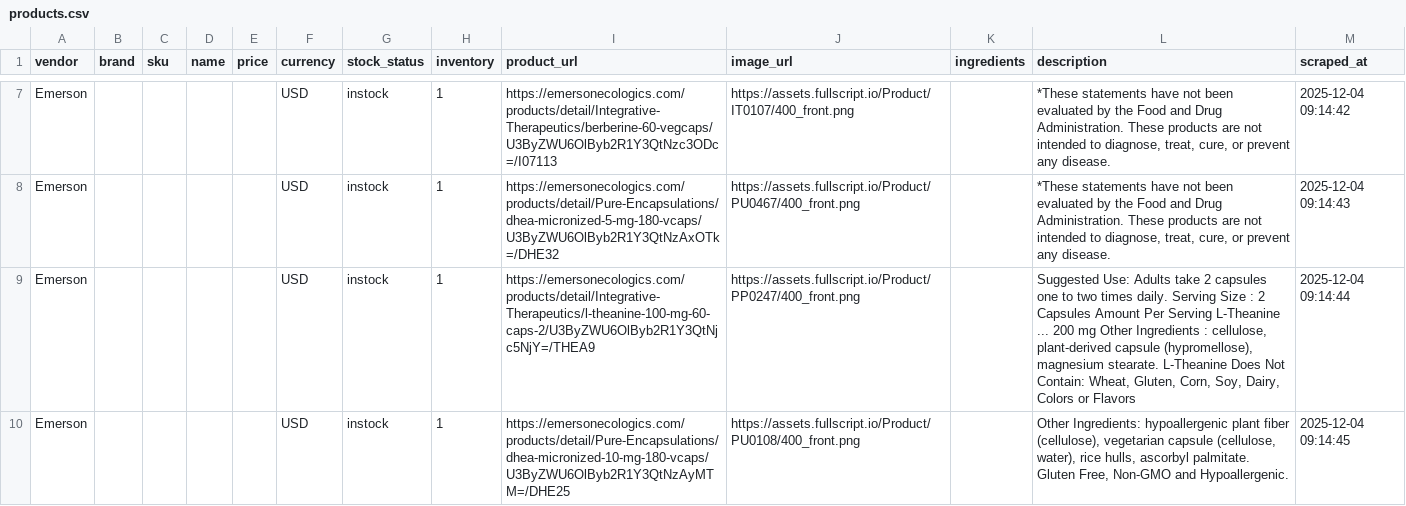
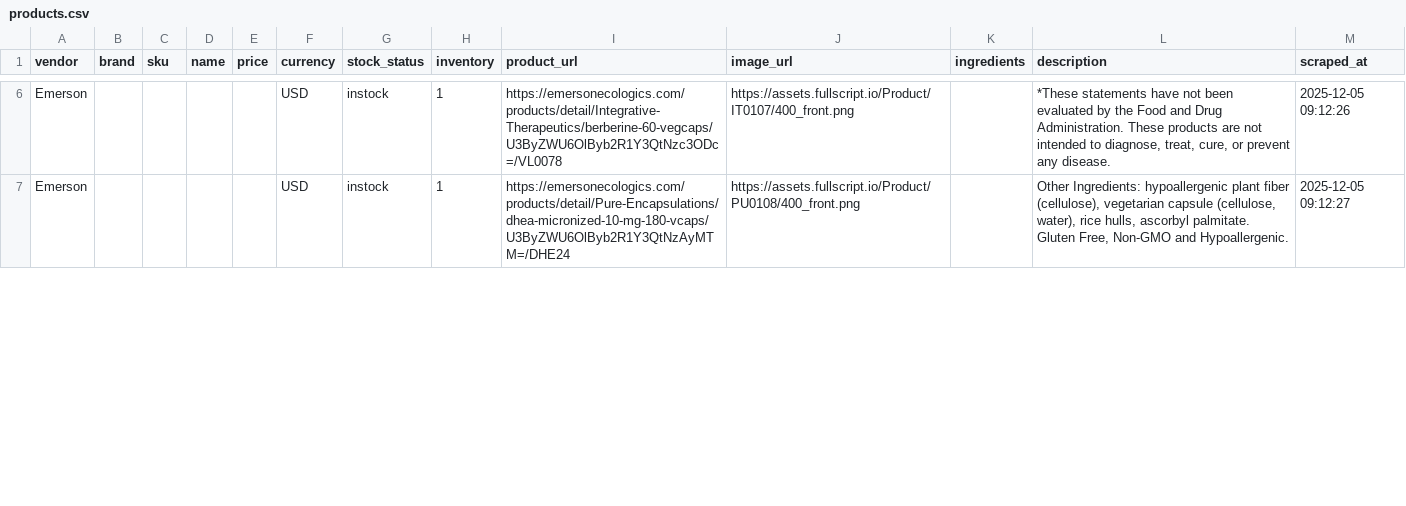
Before and after one commit to remystrong7/supplefind-imports, a CSV file: products.csv, drawn as a sheet; only a part is shown, gaps mark what is left out; removed rows and columns are numbered as before the commit, all else as after; the diff covers the shown part only; the diff names each change by its address in the sheet, - before the commit and + after, or states it on an @@ line.

```diff
--- a/products.csv
+++ b/products.csv
-I6 (product_url): https://emersonecologics.com/products/detail/Integrative-Therapeutics/berberine-60-vegcaps/U3ByZWU6OlByb2R1Y3QtNzc3ODc=/I07113
+I6 (product_url): https://emersonecologics.com/products/detail/Integrative-Therapeutics/berberine-60-vegcaps/U3ByZWU6OlByb2R1Y3QtNzc3ODc=/VL0078
-M6 (scraped_at): 2025-12-04 09:14:42
+M6 (scraped_at): 2025-12-05 09:12:26
-row 8: Emerson |  |  |  |  | USD | instock | 1 | https://emersonecologics.com/products/detail/Pure-Encapsulations/dhea-micronized-5-mg-180-vcaps/U3ByZWU6OlByb2R1Y3QtNzAxOTk=/DHE32 | https://assets.fullscript.io/Product/PU0467/400_front.png |  | *These statements have not been evaluated by the Food and Drug Administration. These products are not intended to diagnose, treat, cure, or prevent any disease. | 2025-12-04 09:14:43
-row 9: Emerson |  |  |  |  | USD | instock | 1 | https://emersonecologics.com/products/detail/Integrative-Therapeutics/l-theanine-100-mg-60-caps-2/U3ByZWU6OlByb2R1Y3QtNjc5NjY=/THEA9 | https://assets.fullscript.io/Product/PP0247/400_front.png |  | Suggested Use: Adults take 2 capsules one to two times daily. Serving Size : 2 Capsules Amount Per Serving L-Theanine ... 200 mg Other Ingredients : cellulose, plant-derived capsule (hypromellose), magnesium stearate. L-Theanine Does Not Contain: Wheat, Gluten, Corn, Soy, Dairy, Colors or Flavors | 2025-12-04 09:14:44
-I7 (product_url): https://emersonecologics.com/products/detail/Pure-Encapsulations/dhea-micronized-10-mg-180-vcaps/U3ByZWU6OlByb2R1Y3QtNzAyMTM=/DHE25
+I7 (product_url): https://emersonecologics.com/products/detail/Pure-Encapsulations/dhea-micronized-10-mg-180-vcaps/U3ByZWU6OlByb2R1Y3QtNzAyMTM=/DHE24
-M7 (scraped_at): 2025-12-04 09:14:45
+M7 (scraped_at): 2025-12-05 09:12:27
```
Also changed, not shown: 1 added row, 5 removed rows and 114 edited cells elsewhere in this file.
